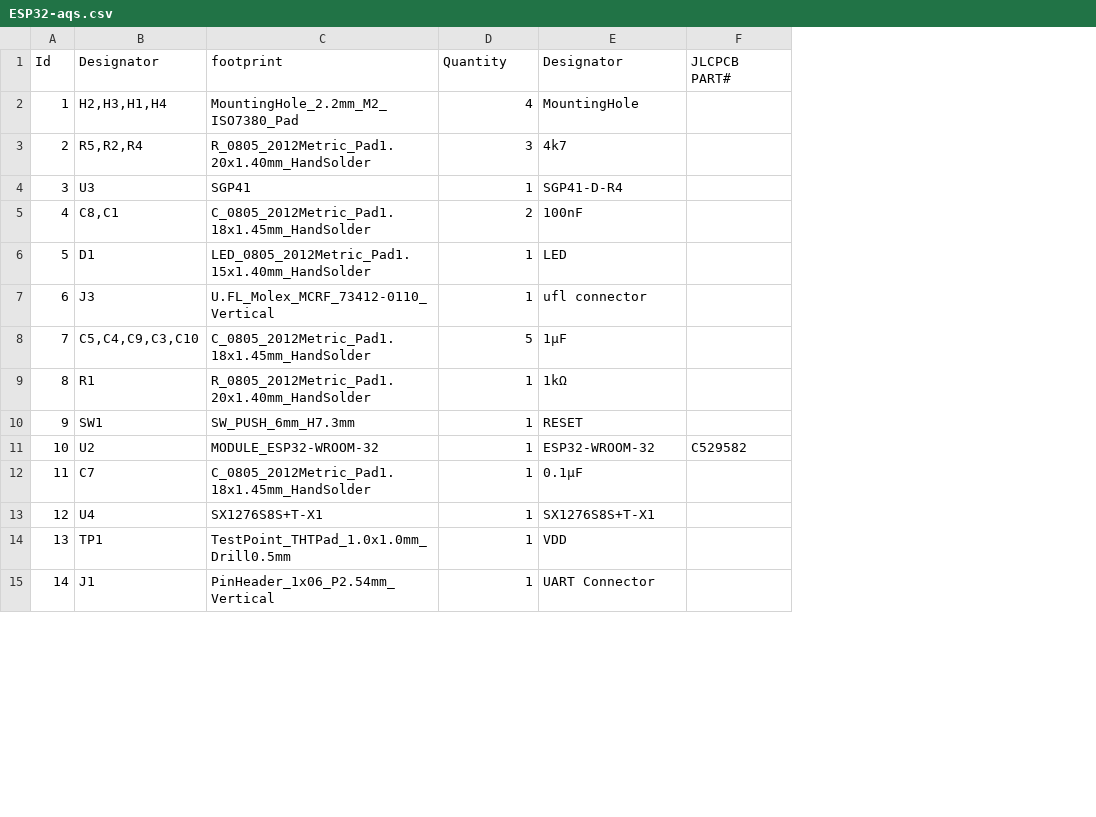
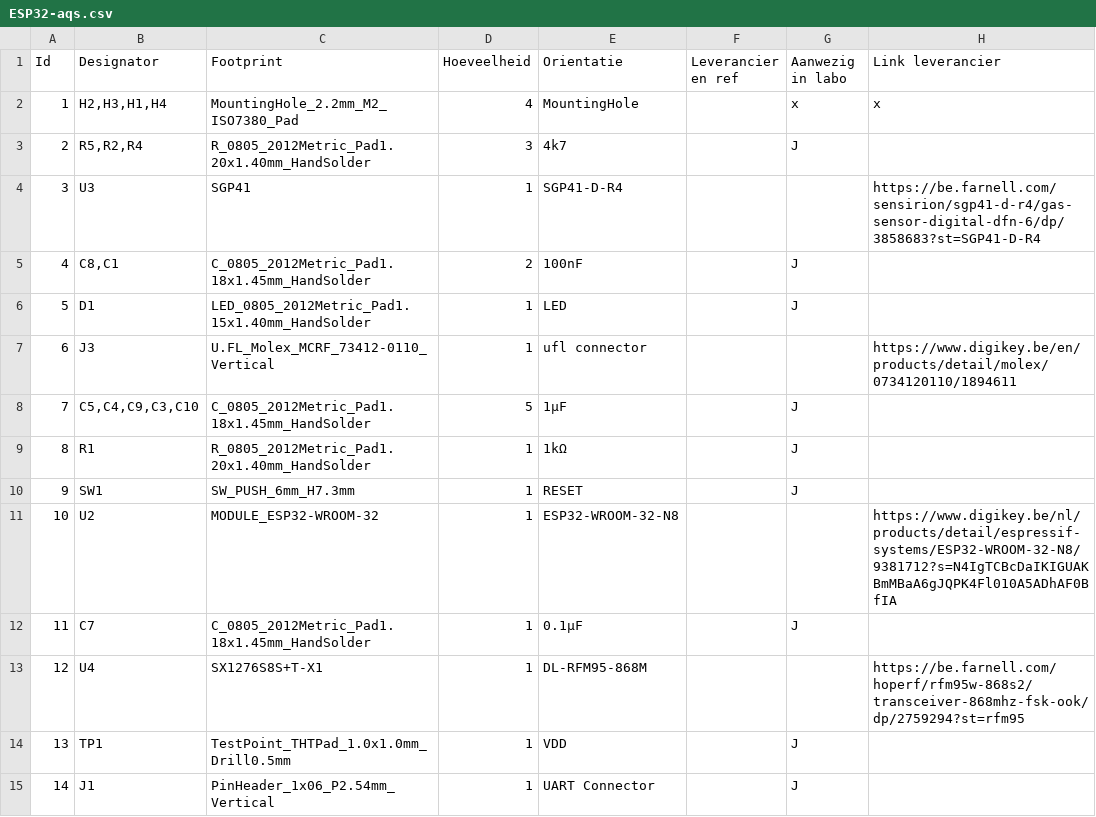
Before and after one commit to JokerIsMyBae/AirQualityHoboken, a CSV file: Kicad/ESP32-aqs/ESP32-aqs.csv, drawn as a sheet; only a part is shown; removed rows and columns are numbered as before the commit, all else as after; the diff names each change by its address in the sheet, - before the commit and + after, or states it on an @@ line.

Commit message:
PCB Design

```diff
--- a/Kicad/ESP32-aqs/ESP32-aqs.csv
+++ b/Kicad/ESP32-aqs/ESP32-aqs.csv
-column F (JLCPCB PART#), row 11: C529582
+column F (Leverancier en ref), empty
+column G (Aanwezig in labo), rows 2-15: x | J |  | J | J |  | J | J | J |  | J |  | J | J
+column H (Link leverancier), rows 2-13: x |  | https://be.farnell.com/sensirion/sgp41-d-r4/gas-sensor-digital-dfn-6/dp/3858683?st=SGP41-D-R4 |  |  | https://www.digikey.be/en/products/detail/molex/0734120110/1894611 |  |  |  | https://www.digikey.be/nl/products/detail/espressif-systems/ESP32-WROOM-32-N8/9381712?s=N4IgTCBcDaIKIGUAKBmMBaA6gJQPK4Fl010A5ADhAF0BfIA |  | https://be.farnell.com/hoperf/rfm95w-868s2/transceiver-868mhz-fsk-ook/dp/2759294?st=rfm95
-C1: footprint
+C1: Footprint
-D1: Quantity
+D1: Hoeveelheid
-E1: Designator
+E1: Orientatie
-E11 (Orientatie): ESP32-WROOM-32
+E11 (Orientatie): ESP32-WROOM-32-N8
-E13 (Orientatie): SX1276S8S+T-X1
+E13 (Orientatie): DL-RFM95-868M
```
Also changed, not shown: 36 other files.
